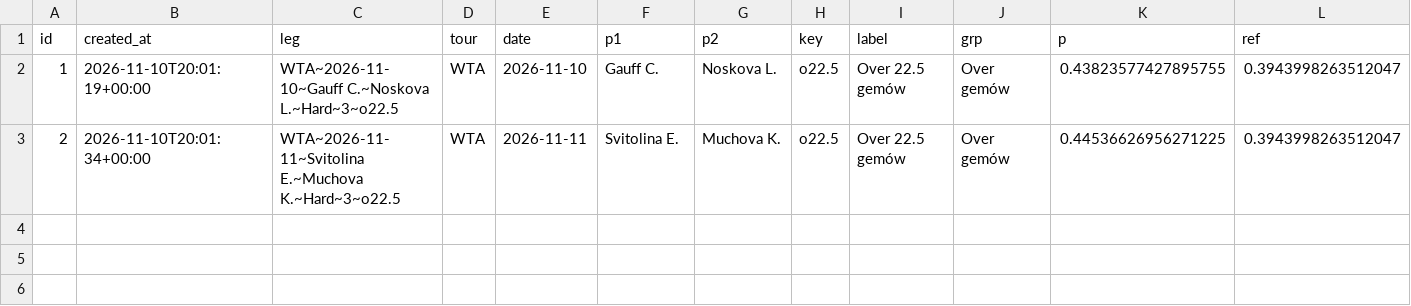
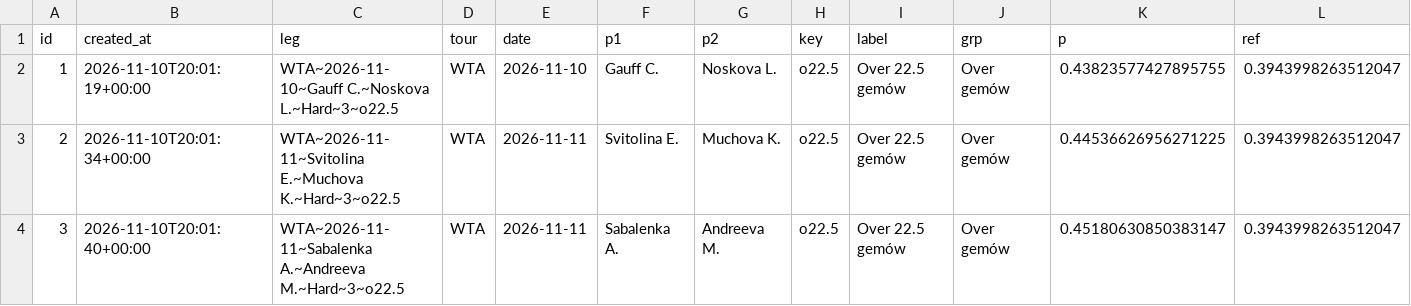
Before and after one commit to safe-n/flask-football-app, a CSV file: tennis/picks.csv, drawn as a sheet; only a part is shown; rows hold the shown columns only; the diff names each change by its address in the sheet, - before the commit and + after, or states it on an @@ line.

Commit message:
tennis picks: 3 typów

```diff
--- a/tennis/picks.csv
+++ b/tennis/picks.csv
+row 4: 3 | 2026-11-10T20:01:40+00:00 | WTA~2026-11-11~Sabalenka A.~Andreeva M.~Hard~3~o22.5 | WTA | 2026-11-11 | Sabalenka A. | Andreeva M. | o22.5 | Over 22.5 gemów | Over gemów | 0.45180630850383147 | 0.3943998263512047
```
